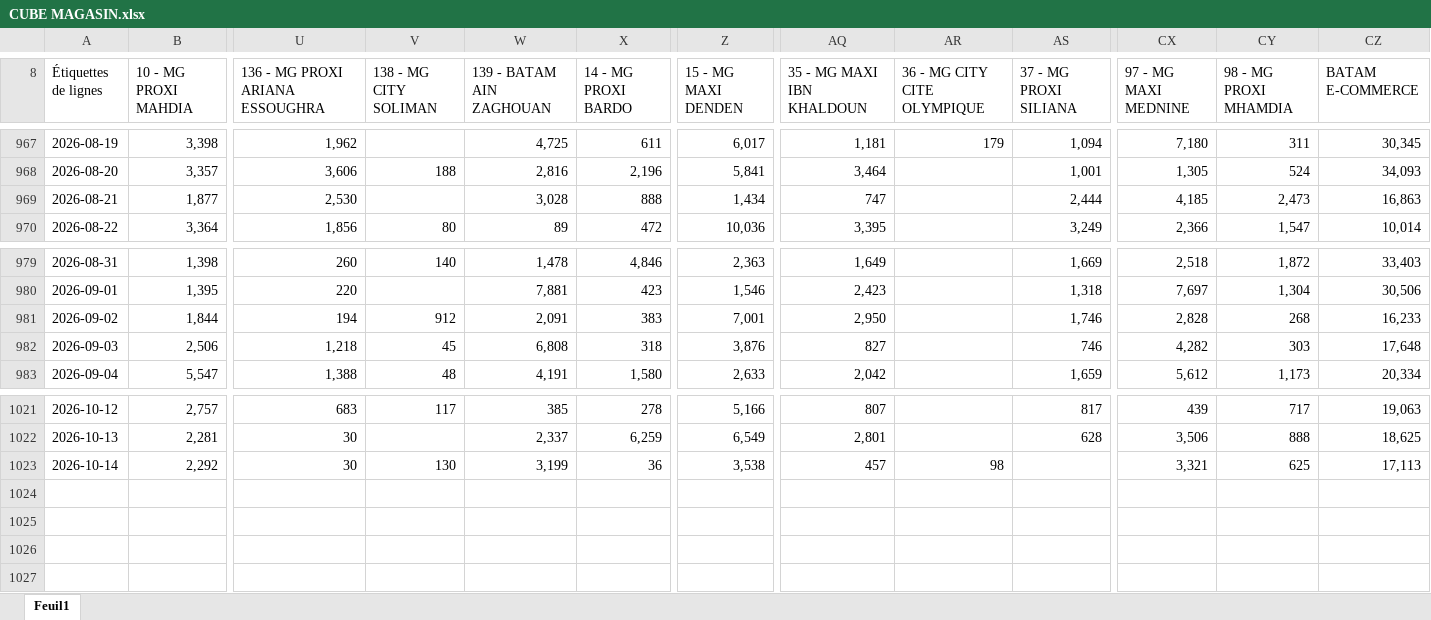
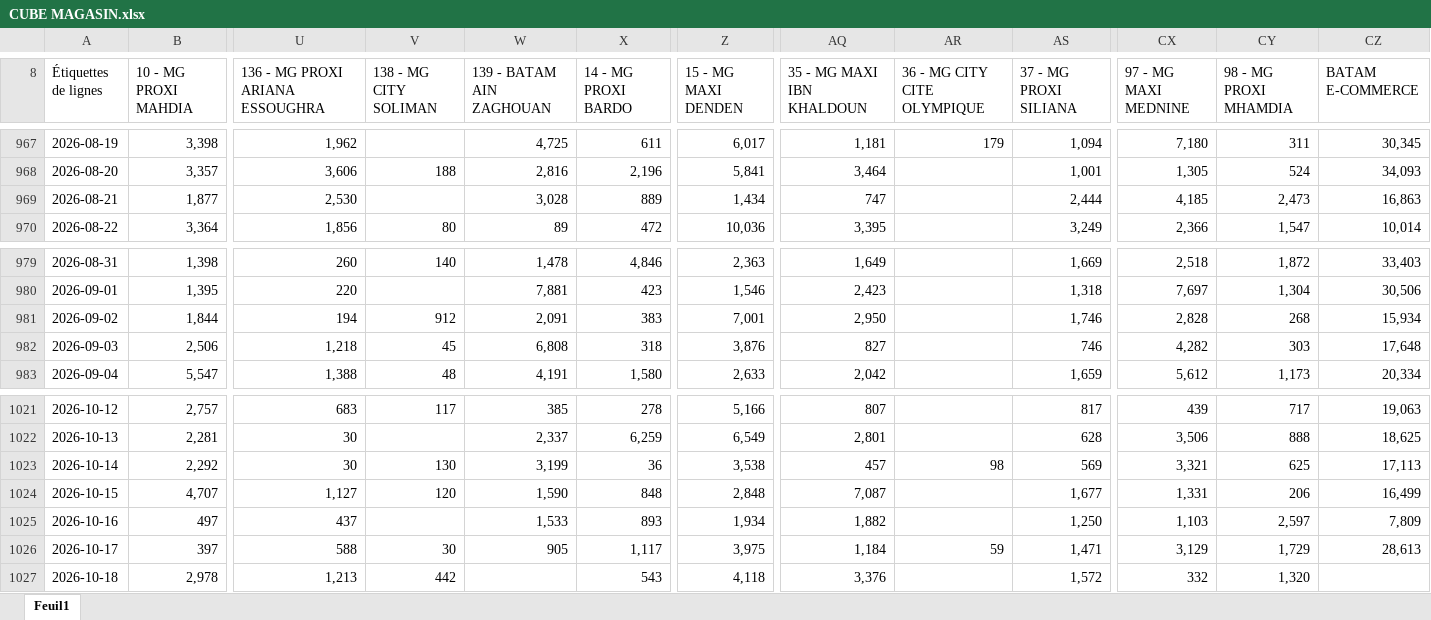
Before and after one commit to chkondali-dev/pilotage-b2b, an Excel workbook: 2025/CUBE MAGASIN.xlsx, sheet Feuil1, drawn as a sheet; only a part is shown, gaps mark what is left out; values as stored, in another font and other column widths than the file's, no borders; rows hold the shown columns only; the diff names each change by its address in the sheet, - before the commit and + after, or states it on an @@ line.

```diff
--- a/2025/CUBE MAGASIN.xlsx (sheet Feuil1)
+++ b/2025/CUBE MAGASIN.xlsx (sheet Feuil1)
-X969 (14 - MG PROXI BARDO): 888
+X969 (14 - MG PROXI BARDO): 889
-CZ981 (BATAM E-COMMERCE): 16,233
+CZ981 (BATAM E-COMMERCE): 15,934
-AS1023 (37 - MG PROXI SILIANA): (empty)
+AS1023 (37 - MG PROXI SILIANA): 569
+row 1024: 2026-10-15 | 4,707 | 1,127 | 120 | 1,590 | 848 | 2,848 | 7,087 |  | 1,677 | 1,331 | 206 | 16,499
+row 1025: 2026-10-16 | 497 | 437 |  | 1,533 | 893 | 1,934 | 1,882 |  | 1,250 | 1,103 | 2,597 | 7,809
+row 1026: 2026-10-17 | 397 | 588 | 30 | 905 | 1,117 | 3,975 | 1,184 | 59 | 1,471 | 3,129 | 1,729 | 28,613
+row 1027: 2026-10-18 | 2,978 | 1,213 | 442 |  | 543 | 4,118 | 3,376 |  | 1,572 | 332 | 1,320
```
Also changed, not shown: 2025/Factures ventes enregistrées VC CONVENTION EDC.xlsx, 3 other files.
